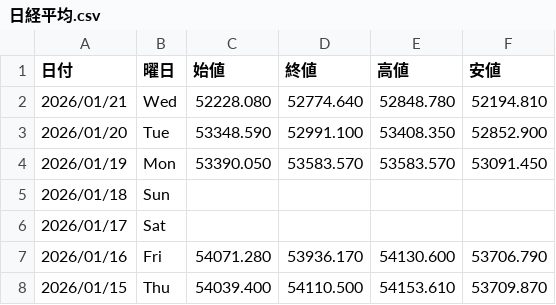
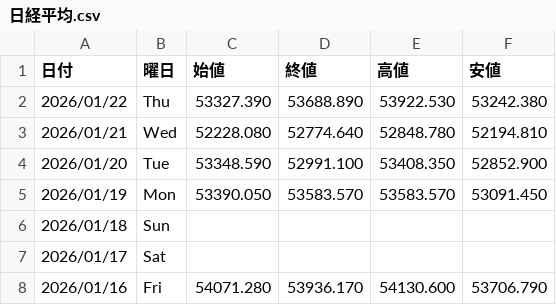
Before and after one commit to Yoshihiro-Okinaga/StockData, a CSV file: StockNightly/日経平均.csv, drawn as a sheet; only a part is shown; the shorter side is filled out with more unchanged rows.

```diff
--- a/StockNightly/日経平均.csv
+++ b/StockNightly/日経平均.csv
@@ -1,2 +1,3 @@
 日付,曜日,始値,終値,高値,安値
+2026/01/22,Thu,53327.390,53688.890,53922.530,53242.380
 2026/01/21,Wed,52228.080,52774.640,52848.780,52194.810
```
Also changed, not shown: StockNightly/5401_日本製鉄.csv, StockNightly/6770_アルプスアルパイン.csv, 48 other files.
